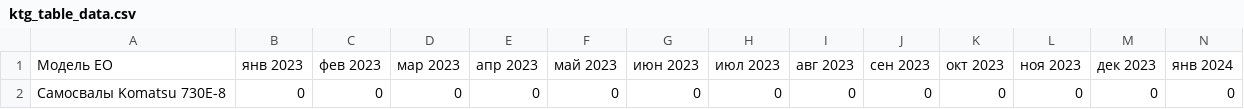
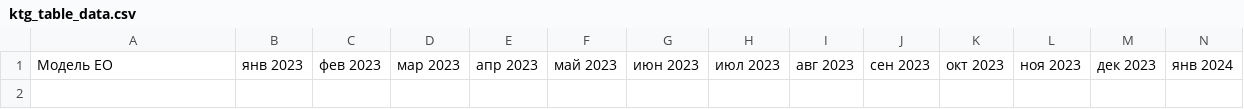
Before and after one commit to Zhenya1975/teh_mesta_orders_1, a CSV file: widget_data/ktg_table_data.csv, drawn as a sheet; only a part is shown; rows hold the shown columns only; the diff names each change by its address in the sheet, - before the commit and + after, or states it on an @@ line.

```diff
--- a/widget_data/ktg_table_data.csv
+++ b/widget_data/ktg_table_data.csv
-row 2: Самосвалы Komatsu 730E-8 | 0 | 0 | 0 | 0 | 0 | 0 | 0 | 0 | 0 | 0 | 0 | 0 | 0
```
Also changed, not shown: 10 other files.
